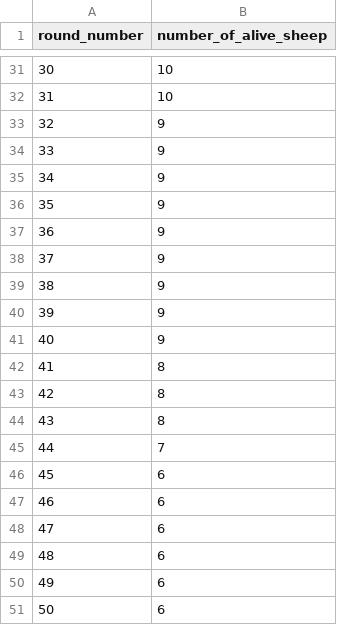
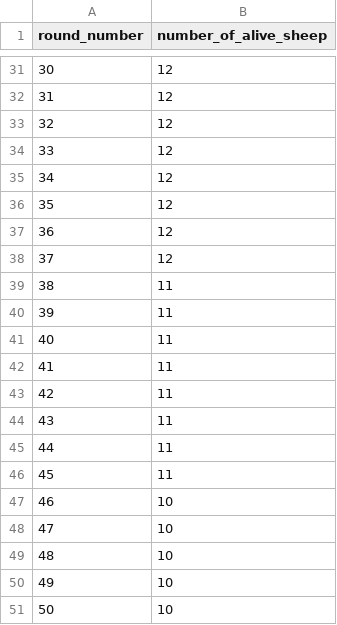
Before and after one commit to KD377/Studia, a CSV file: PY/zad2/alive.csv, drawn as a sheet; only a part is shown, gaps mark what is left out; the diff covers the shown part only.

```diff
--- a/PY/zad2/alive.csv
+++ b/PY/zad2/alive.csv
@@ -31,21 +31,21 @@ round_number,number_of_alive_sheep
-30,10
-31,10
-32,9
-33,9
-34,9
-35,9
-36,9
-37,9
-38,9
-39,9
-40,9
-41,8
-42,8
-43,8
-44,7
-45,6
-46,6
-47,6
-48,6
-49,6
-50,6
+30,12
+31,12
+32,12
+33,12
+34,12
+35,12
+36,12
+37,12
+38,11
+39,11
+40,11
+41,11
+42,11
+43,11
+44,11
+45,11
+46,10
+47,10
+48,10
+49,10
+50,10
```
Also changed, not shown: 26 edited cells elsewhere in this file, 3 other files.
